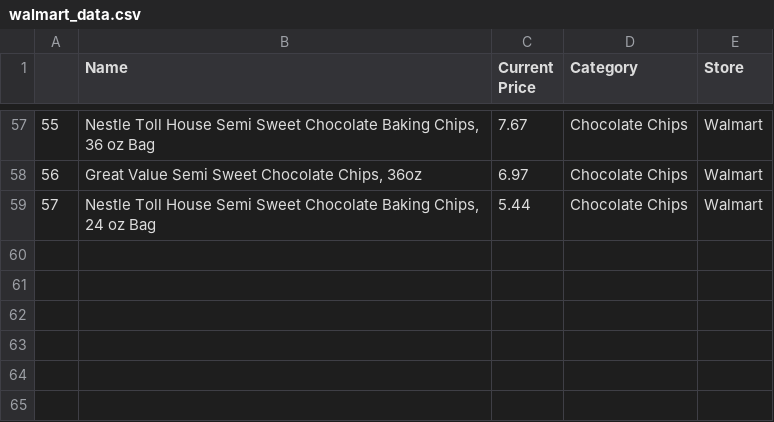
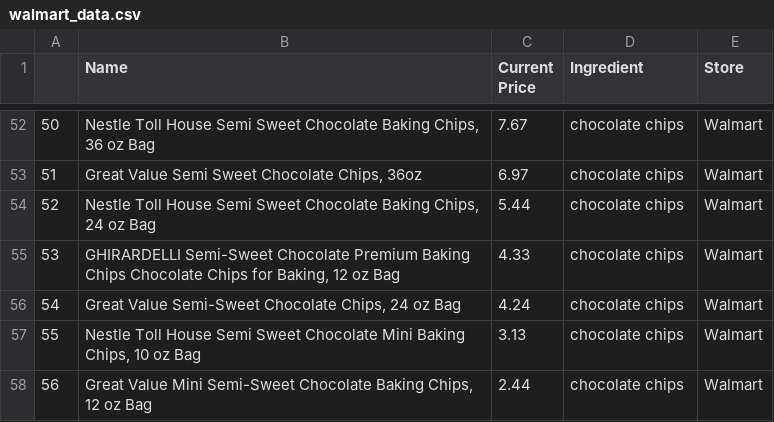
Before and after one commit to AprilHolmes7825/grocery_comparison_project, a CSV file: Code/walmart_data.csv, drawn as a sheet; only a part is shown, gaps mark what is left out; addresses are those after the commit; the diff covers the shown part only; the diff names each change by its address in the sheet, - before the commit and + after, or states it on an @@ line.

```diff
--- a/Code/walmart_data.csv
+++ b/Code/walmart_data.csv
-D1: Category
+D1: Ingredient
@@ column A renumbered between rows 3 and 54 @@
-D52:D54 (Ingredient): Chocolate Chips
+D52:D54 (Ingredient): chocolate chips
+row 55: 53 | GHIRARDELLI Semi-Sweet Chocolate Premium Baking Chips Chocolate Chips for Baking, 12 oz Bag | 4.33 | chocolate chips | Walmart
+row 56: 54 | Great Value Semi-Sweet Chocolate Chips, 24 oz Bag | 4.24 | chocolate chips | Walmart
+row 57: 55 | Nestle Toll House Semi Sweet Chocolate Mini Baking Chips, 10 oz Bag | 3.13 | chocolate chips | Walmart
+row 58: 56 | Great Value Mini Semi-Sweet Chocolate Baking Chips, 12 oz Bag | 2.44 | chocolate chips | Walmart
```
Also changed, not shown: 2 added rows, 7 removed rows and 50 edited cells elsewhere in this file, 4 other files.
